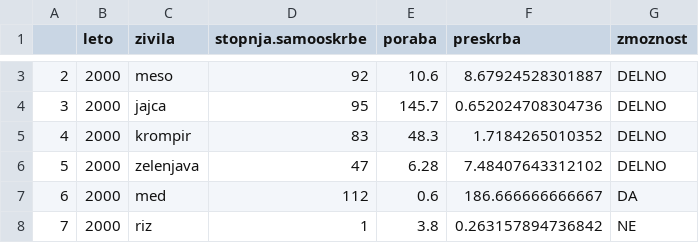
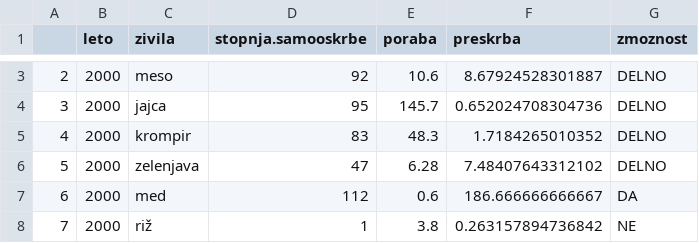
Before and after one commit to klaratravnik/APPR-2021-22, a CSV file: podatki/samooskrba.in.poraba_urejeno.csv, drawn as a sheet; only a part is shown, gaps mark what is left out; the diff covers the shown part only; the diff names each change by its address in the sheet, - before the commit and + after, or states it on an @@ line.

```diff
--- a/podatki/samooskrba.in.poraba_urejeno.csv
+++ b/podatki/samooskrba.in.poraba_urejeno.csv
-C8 (zivila): riz
+C8 (zivila): riž
```
Also changed, not shown: 27 edited cells elsewhere in this file, 1 other file.
